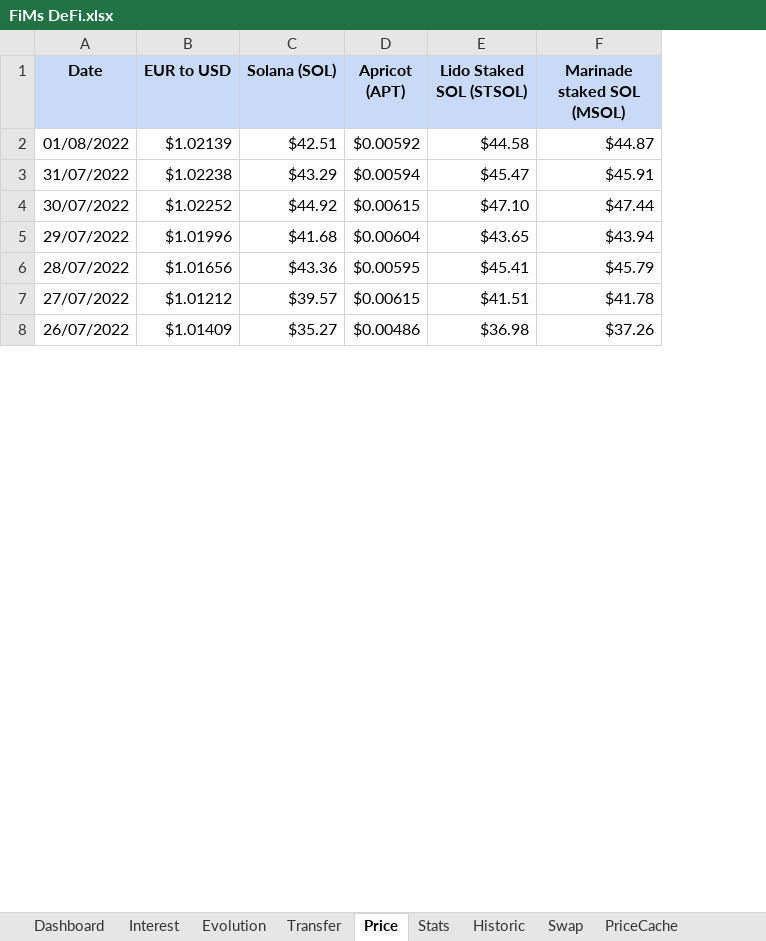
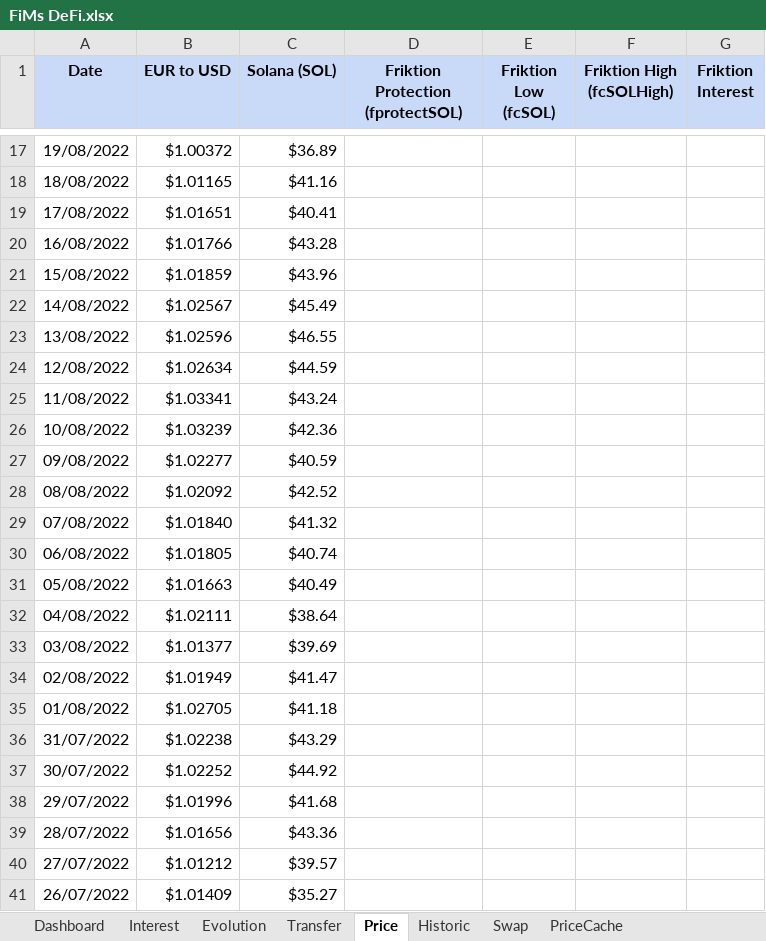
Before and after one commit to flodef/FiMs, an Excel workbook: Data/FiMs DeFi.xlsx, sheet Price, drawn as a sheet; only a part is shown, gaps mark what is left out; values as stored, in another font and other column widths than the file's, no borders; charts and pictures not drawn; removed rows and columns are numbered as before the commit, all else as after; the diff covers the shown part only; the diff names each change by its address in the sheet, - before the commit and + after, or states it on an @@ line.

```diff
--- a/Data/FiMs DeFi.xlsx (sheet Price)
+++ b/Data/FiMs DeFi.xlsx (sheet Price)
-sheet tab: Stats
-column D (Apricot (APT)), rows 2-8: $0.00592 | $0.00594 | $0.00615 | $0.00604 | $0.00595 | $0.00615 | $0.00486
-column E (Lido Staked SOL (STSOL)), rows 2-8: $44.58 | $45.47 | $47.10 | $43.65 | $45.41 | $41.51 | $36.98
-column F (Marinade staked SOL (MSOL)), rows 2-8: $44.87 | $45.91 | $47.44 | $43.94 | $45.79 | $41.78 | $37.26
+column D, row 1: Friktion Protection (fprotectSOL)
+column E (Friktion Low (fcSOL)), empty
+column F (Friktion High (fcSOLHigh)), empty
+column G (Friktion Interest), empty
+row 17: 19/08/2022 | $1.00372 | $36.89
+row 18: 18/08/2022 | $1.01165 | $41.16
+row 19: 17/08/2022 | $1.01651 | $40.41
+row 20: 16/08/2022 | $1.01766 | $43.28
+row 21: 15/08/2022 | $1.01859 | $43.96
+row 22: 14/08/2022 | $1.02567 | $45.49
+row 23: 13/08/2022 | $1.02596 | $46.55
+row 24: 12/08/2022 | $1.02634 | $44.59
+row 25: 11/08/2022 | $1.03341 | $43.24
+row 26: 10/08/2022 | $1.03239 | $42.36
+row 27: 09/08/2022 | $1.02277 | $40.59
+row 28: 08/08/2022 | $1.02092 | $42.52
+row 29: 07/08/2022 | $1.01840 | $41.32
+row 30: 06/08/2022 | $1.01805 | $40.74
+row 31: 05/08/2022 | $1.01663 | $40.49
+row 32: 04/08/2022 | $1.02111 | $38.64
+row 33: 03/08/2022 | $1.01377 | $39.69
+row 34: 02/08/2022 | $1.01949 | $41.47
-B35 (EUR to USD): $1.02139
+B35 (EUR to USD): $1.02705
-C35 (Solana (SOL)): $42.51
+C35 (Solana (SOL)): $41.18
```
Also changed, not shown: 15 added rows and 33 removed rows elsewhere in this sheet, sheet Evolution, sheet Dashboard, sheet Transfer, sheet Interest, sheet PriceCache, sheet Swap, 1 more sheet, other sheet tabs, formulas that keep their value, hidden cells, charts or pictures, Data/FiMs Pay.xlsx, 1 other file.
